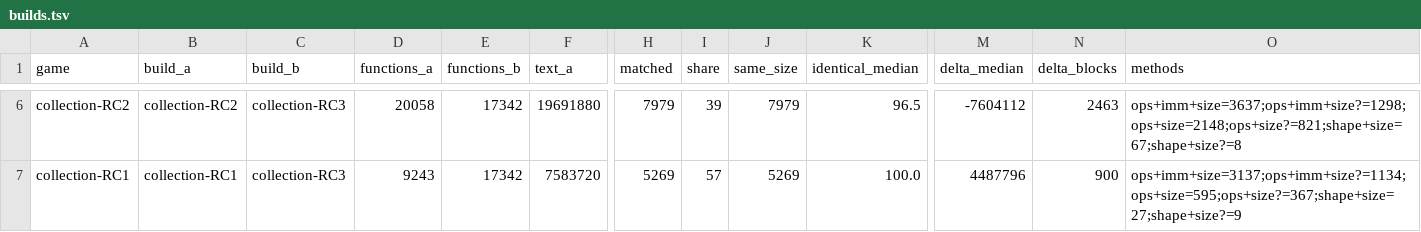
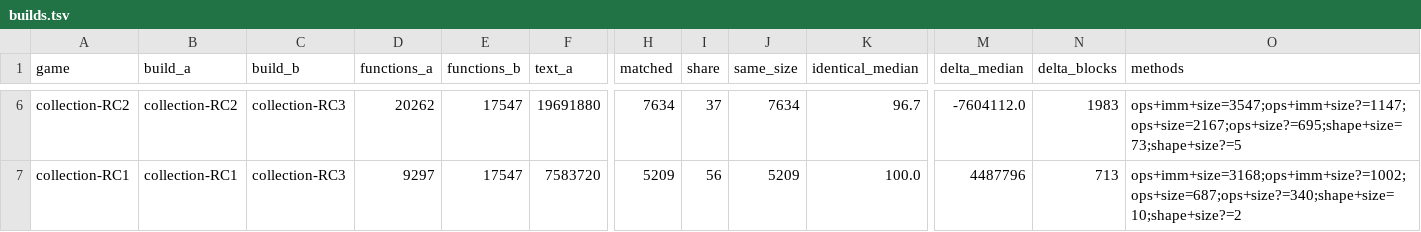
Before and after one commit to llesieur99/rac-collection-decomp, a TSV file: config/builds.tsv, drawn as a sheet; only a part is shown, gaps mark what is left out; the diff covers the shown part only; the diff names each change by its address in the sheet, - before the commit and + after, or states it on an @@ line.

```diff
--- a/config/builds.tsv
+++ b/config/builds.tsv
-D6 (functions_a): 20058
+D6 (functions_a): 20262
-E6:E7 (functions_b): 17342
+E6:E7 (functions_b): 17547
-H6 (matched): 7979
+H6 (matched): 7634
-I6 (share): 39
+I6 (share): 37
-J6 (same_size): 7979
+J6 (same_size): 7634
-K6 (identical_median): 96.5
+K6 (identical_median): 96.7
-M6 (delta_median): -7604112
+M6 (delta_median): -7604112.0
-N6 (delta_blocks): 2463
+N6 (delta_blocks): 1983
-O6 (methods): ops+imm+size=3637;ops+imm+size?=1298;ops+size=2148;ops+size?=821;shape+size=67;shape+size?=8
+O6 (methods): ops+imm+size=3547;ops+imm+size?=1147;ops+size=2167;ops+size?=695;shape+size=73;shape+size?=5
-D7 (functions_a): 9243
+D7 (functions_a): 9297
-H7 (matched): 5269
+H7 (matched): 5209
-I7 (share): 57
+I7 (share): 56
-J7 (same_size): 5269
+J7 (same_size): 5209
-N7 (delta_blocks): 900
+N7 (delta_blocks): 713
-O7 (methods): ops+imm+size=3137;ops+imm+size?=1134;ops+size=595;ops+size?=367;shape+size=27;shape+size?=9
+O7 (methods): ops+imm+size=3168;ops+imm+size?=1002;ops+size=687;ops+size?=340;shape+size=10;shape+size?=2
```
Also changed, not shown: 28 edited cells elsewhere in this file, 15 other files.
